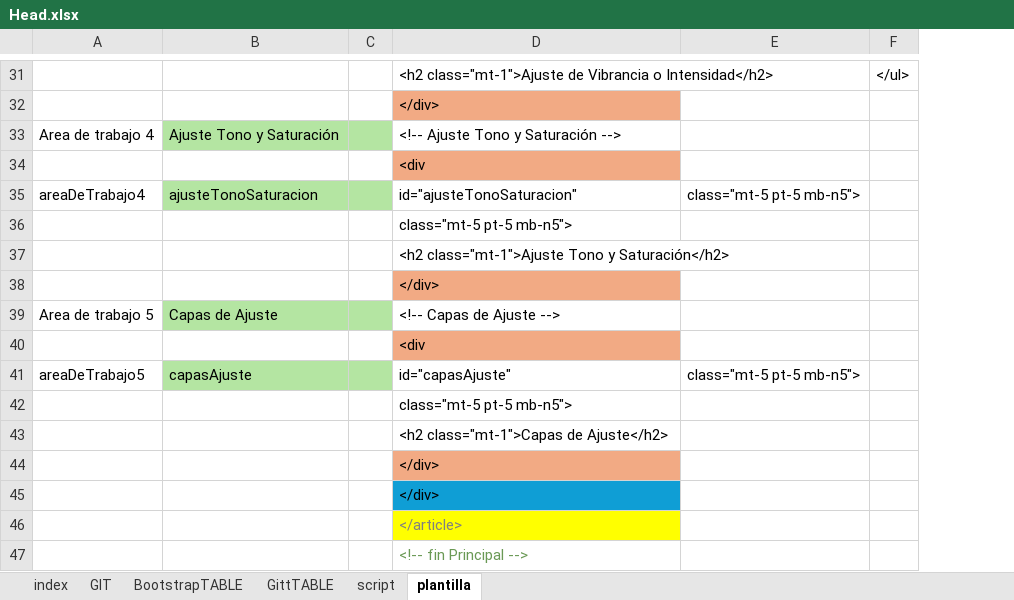
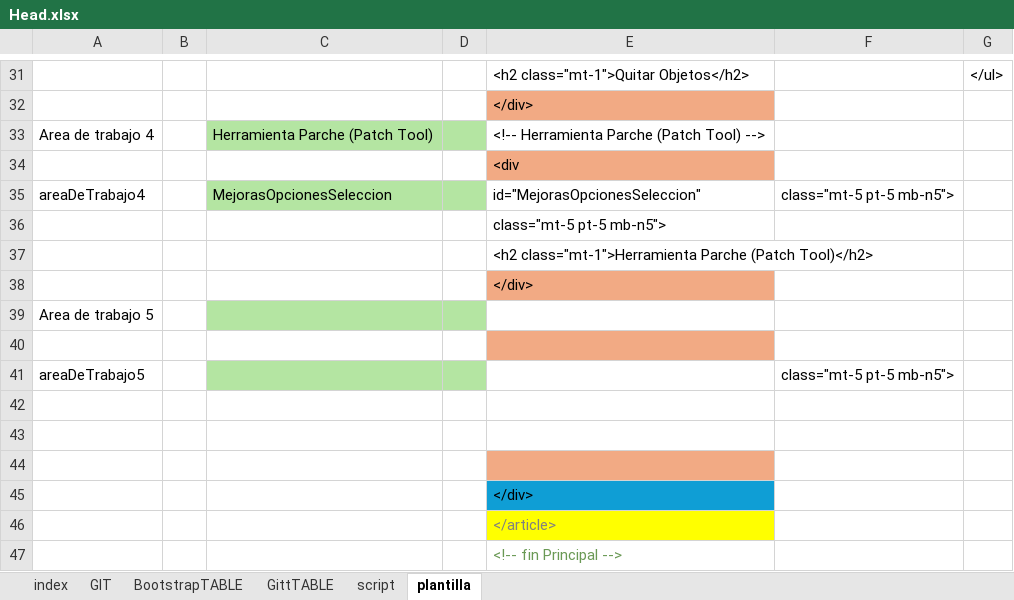
Before and after one commit to eduardoherreraf/PlantillaMiPagina, an Excel workbook: src/Head.xlsx, sheet plantilla, drawn as a sheet; only a part is shown, gaps mark what is left out; values as stored, in another font and other column widths than the file's, no borders; conditional formats not drawn; removed rows and columns are numbered as before the commit, all else as after; the diff covers the shown part only; the diff names each change by its address in the sheet, - before the commit and + after, or states it on an @@ line.

Commit message:
add: photoshop@herramientas_de_seleccion.html

```diff
--- a/src/Head.xlsx (sheet plantilla)
+++ b/src/Head.xlsx (sheet plantilla)
-column B, rows 33-41: Ajuste Tono y Saturación |  | ajusteTonoSaturacion |  |  |  | Capas de Ajuste |  | capasAjuste
+column C, rows 33-35: Herramienta Parche (Patch Tool) |  | MejorasOpcionesSeleccion
+column D, empty
-E31: <h2 class="mt-1">Ajuste de Vibrancia o Intensidad</h2>
+E31: <h2 class="mt-1">Quitar Objetos</h2>
-B33 fill: #B4E5A2
+B33 fill: none
-E33: <!-- Ajuste Tono y Saturación -->
+E33: <!-- Herramienta Parche (Patch Tool) -->
-B35 fill: #B4E5A2
+B35 fill: none
-E35: id="ajusteTonoSaturacion"
+E35: id="MejorasOpcionesSeleccion"
-E37: <h2 class="mt-1">Ajuste Tono y Saturación</h2>
+E37: <h2 class="mt-1">Herramienta Parche (Patch Tool)</h2>
-B39 fill: #B4E5A2
+B39 fill: none
-E39: <!-- Capas de Ajuste -->
+E39: (empty)
-E40: <div
+E40: (empty)
-B41 fill: #B4E5A2
+B41 fill: none
-E41: id="capasAjuste"
+E41: (empty)
-E42: class="mt-5 pt-5 mb-n5">
+E42: (empty)
-E43: <h2 class="mt-1">Capas de Ajuste</h2>
+E43: (empty)
-E44: </div>
+E44: (empty)
```
Also changed, not shown: 2 added rows, 2 removed rows, 15 edited cells and cell formats elsewhere in this sheet, sheet GIT, formulas that keep their value, 22 other files.
